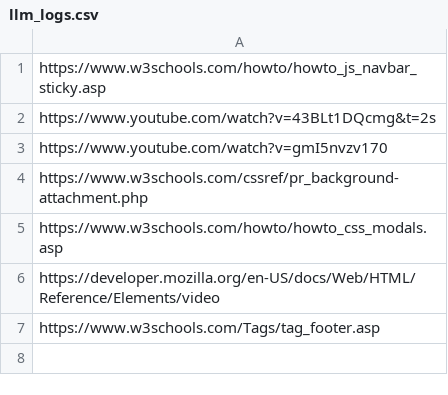
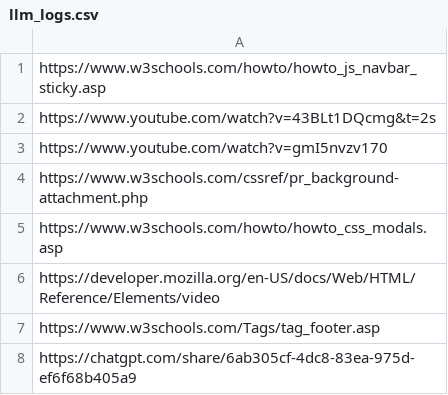
Before and after one commit to rli60/mp1, a CSV file: llm_logs.csv, drawn as a sheet; the diff names each change by its address in the sheet, - before the commit and + after, or states it on an @@ line.

```diff
--- a/llm_logs.csv
+++ b/llm_logs.csv
+row 8: https://chatgpt.com/share/6ab305cf-4dc8-83ea-975d-ef6f68b405a9
```
Also changed, not shown: 5 other files.
